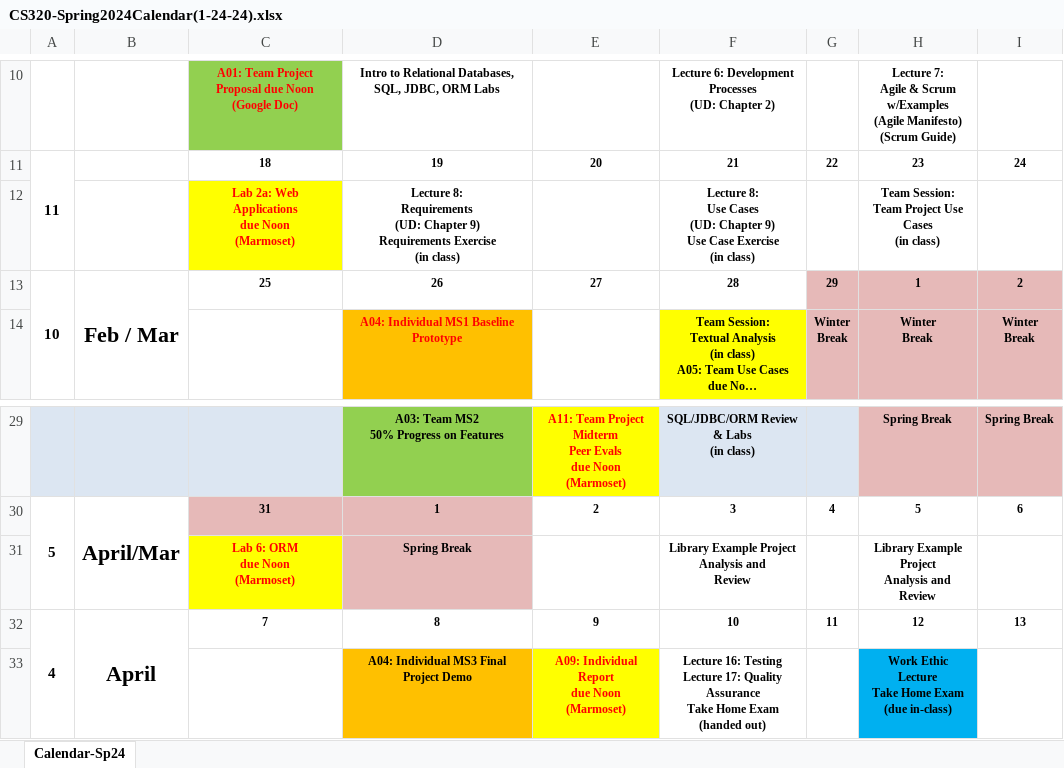
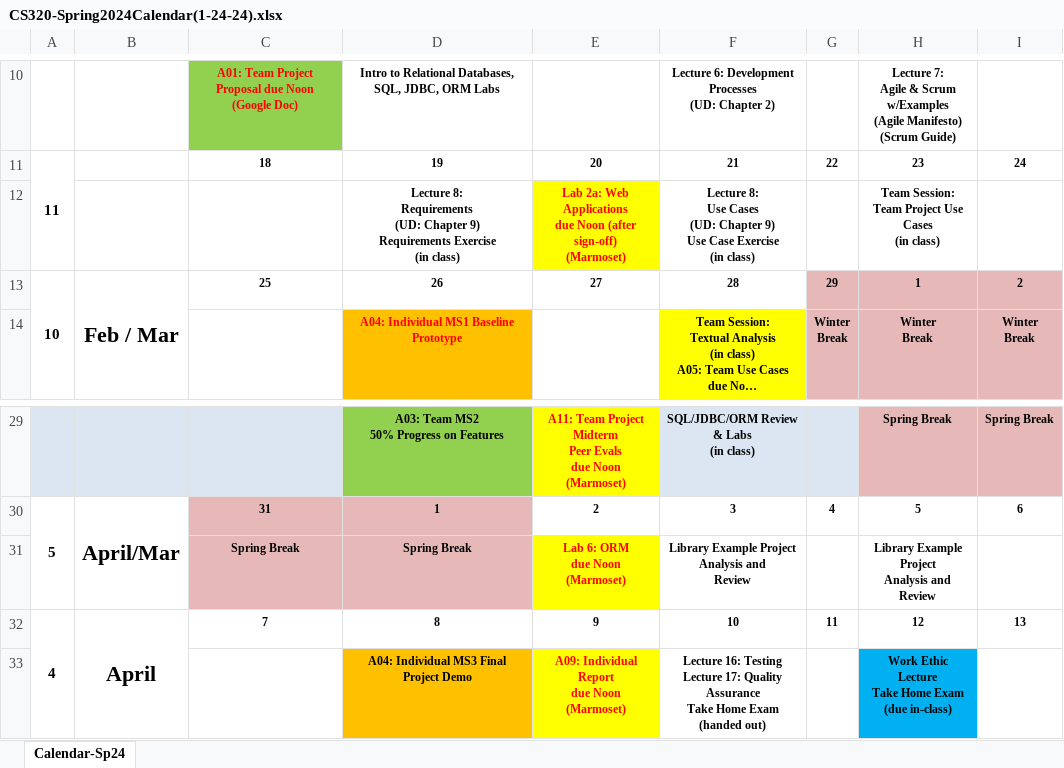
Before and after one commit to ycpcs/cs320-spring2024, an Excel workbook: CS320-Spring2024Calendar(1-24-24).xlsx, sheet Calendar-Sp24, drawn as a sheet; only a part is shown, gaps mark what is left out; long unchanged cells end in …; values as stored, in another font and other column widths than the file's, no borders; ↵ is a line break in a cell; the diff names each change by its address in the sheet, - before the commit and + after, or states it on an @@ line.

Commit message:
edits for moving labs

```diff
--- a/CS320-Spring2024Calendar(1-24-24).xlsx (sheet Calendar-Sp24)
+++ b/CS320-Spring2024Calendar(1-24-24).xlsx (sheet Calendar-Sp24)
-C12: Lab 2a: Web ↵ Applications ↵ due Noon ↵ (Marmoset)
+C12: (empty)
-C12 fill: #FFFF00
+C12 fill: none
-E12: (empty)
+E12: Lab 2a: Web ↵ Applications ↵ due Noon (after sign-off) ↵ (Marmoset)
-E12 fill: none
+E12 fill: #FFFF00
-C31: Lab 6: ORM ↵ due Noon ↵ (Marmoset)
+C31: Spring Break
@@ C31 fill: #FFFF00 → #E6B9B8, text colour: #FF0000 → black @@
-E31: (empty)
+E31: Lab 6: ORM ↵ due Noon ↵ (Marmoset)
-E31 fill: none
+E31 fill: #FFFF00
```
